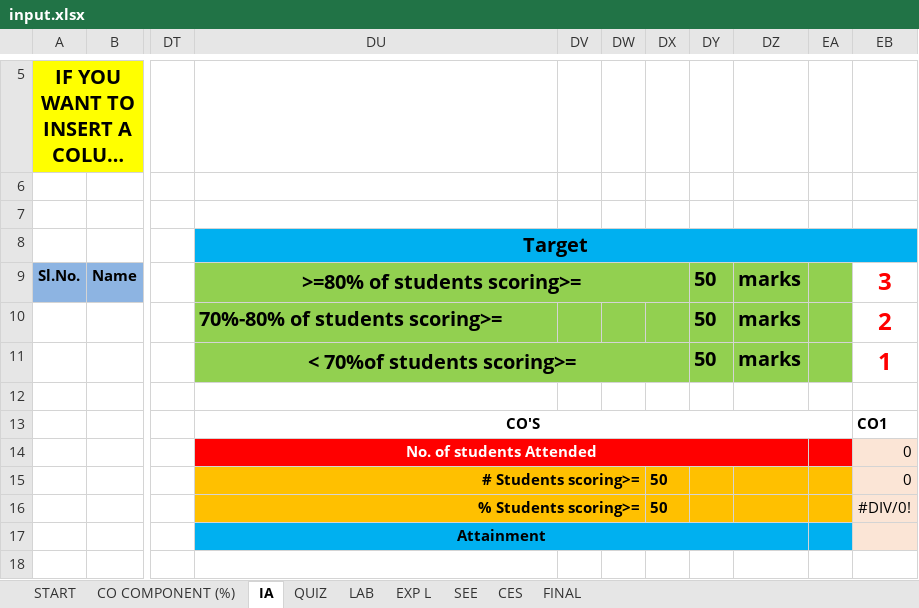
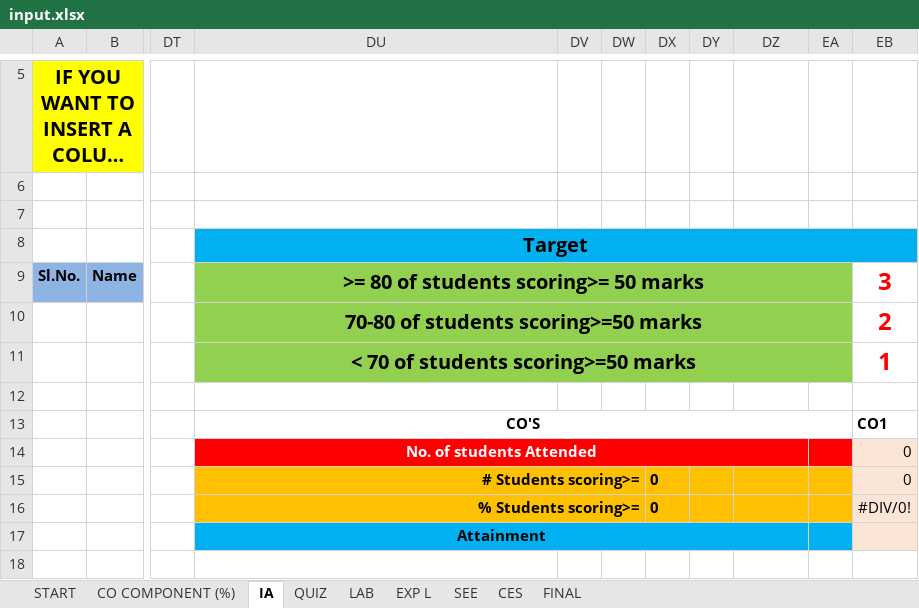
Before and after one commit to jeryjs/co_po_attainment_generator, an Excel workbook: assets/input.xlsx, sheet IA, drawn as a sheet; only a part is shown, gaps mark what is left out; long unchanged cells end in …; values as stored, in another font and other column widths than the file's, no borders; charts and pictures not drawn; the diff names each change by its address in the sheet, - before the commit and + after, or states it on an @@ line.

```diff
--- a/assets/input.xlsx (sheet IA)
+++ b/assets/input.xlsx (sheet IA)
-DU9: >=80% of students scoring>=
+DU9: >= 80 of students scoring>= 50 marks
-DU9:DX9 merged
+DU9:EA9 merged
-DY9:DY11: 50
+DY9:DY11: (empty)
-DZ9:DZ11: marks
+DZ9:DZ11: (empty)
-DU10: 70%-80% of students scoring>=
+DU10: 70-80 of students scoring>=50 marks
-DU10 alignment: left
+DU10 alignment: center
+DU10:EA10 merged
-DU11: < 70%of students scoring>=
+DU11: < 70 of students scoring>=50 marks
-DU11:DX11 merged
+DU11:EA11 merged
-DX15:DX16: 50
+DX15:DX16: 0
```
Also changed, not shown: sheet FINAL, sheet START, sheet SEE, sheet CES, sheet EXP L, sheet QUIZ, 2 more sheets, formulas that keep their value, charts or pictures.
